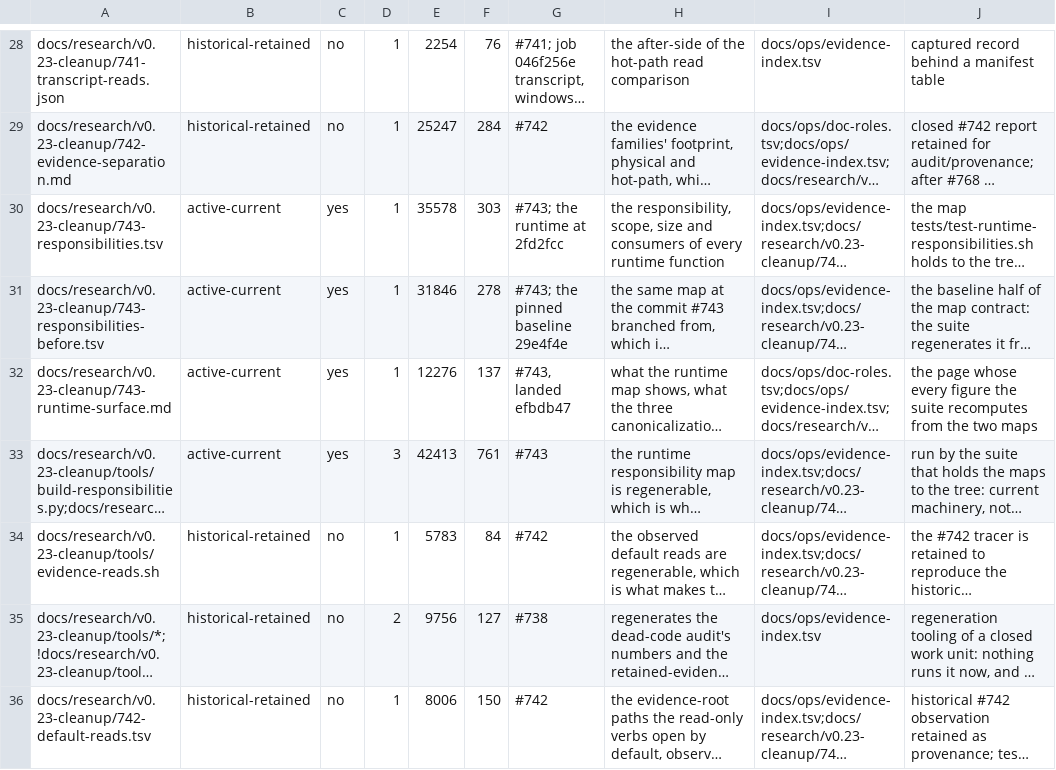
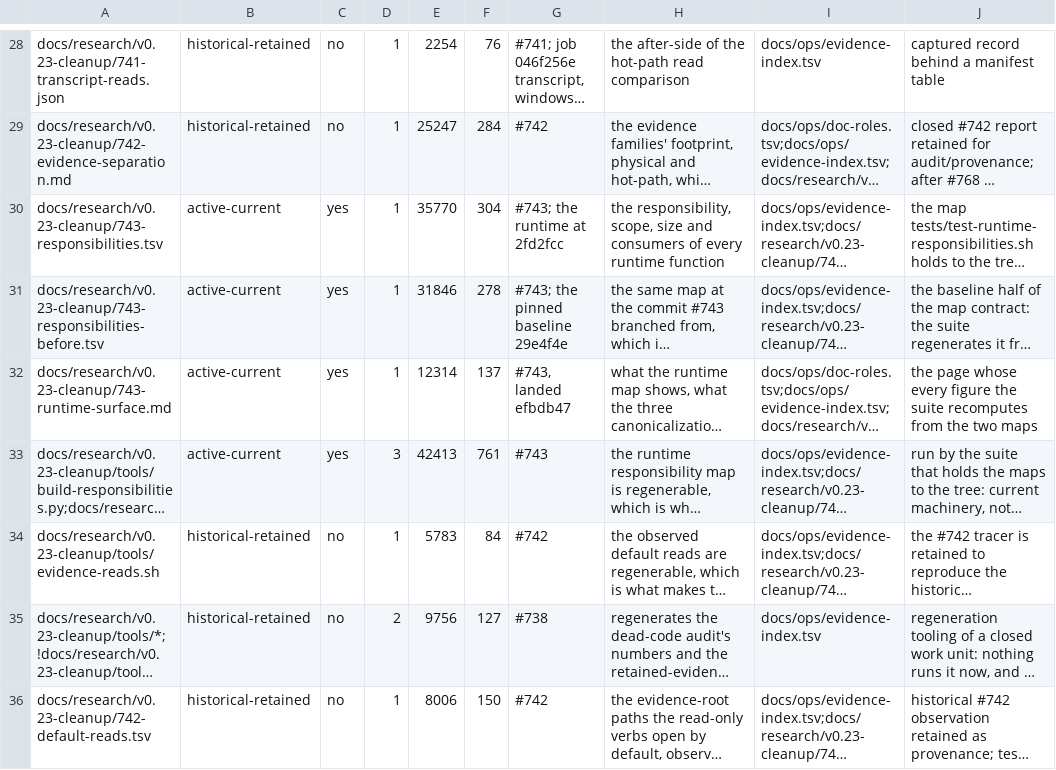
Before and after one commit to jwogrady/spark, a TSV file: docs/ops/evidence-index.tsv, drawn as a sheet; only a part is shown, gaps mark what is left out; long unchanged cells end in …; the diff names each change by its address in the sheet, - before the commit and + after, or states it on an @@ line.

Commit message:
docs: refresh active evidence footprints
Refs #733

Spark-Governed-By: v0.22.0

```diff
--- a/docs/ops/evidence-index.tsv
+++ b/docs/ops/evidence-index.tsv
-E30: 35578
+E30: 35770
-F30: 303
+F30: 304
-E32: 12276
+E32: 12314
```
